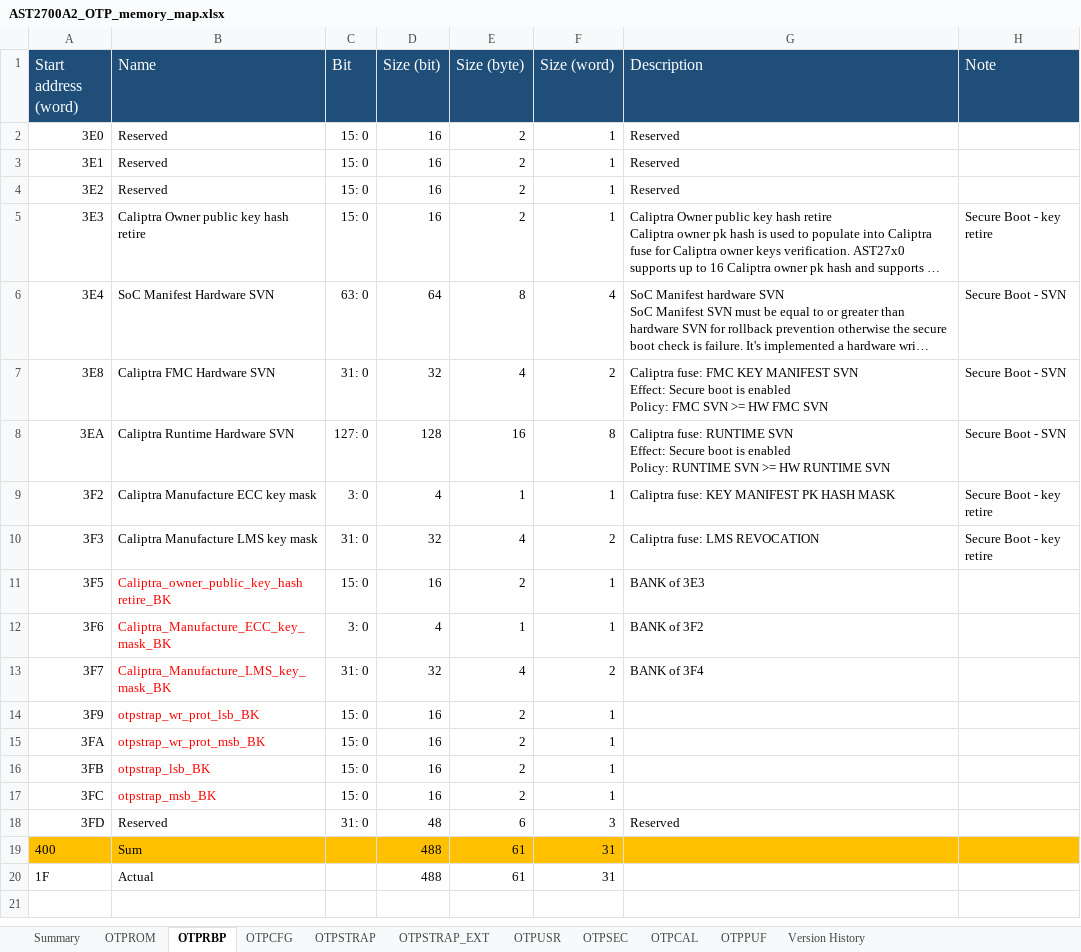
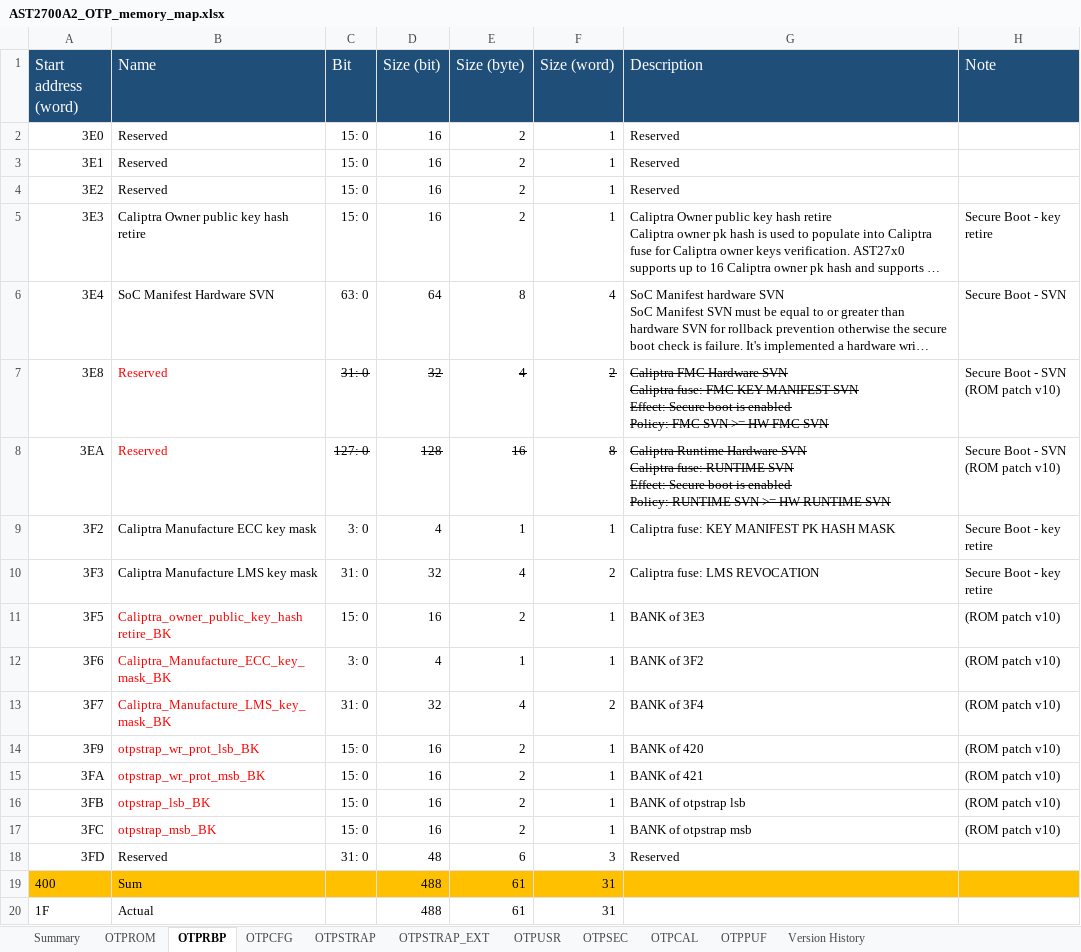
Before and after one commit to AspeedTech-BMC/socsec, an Excel workbook: tools/memory_map/AST2700A2_OTP_memory_map.xlsx, sheet OTPRBP, drawn as a sheet; long unchanged cells end in …; values as stored, in another font and other column widths than the file's, no borders; ↵ is a line break in a cell; the diff names each change by its address in the sheet, - before the commit and + after, or states it on an @@ line.

Commit message:
otp: AST2700-A2: relocate Caliptra SVN to OTPCAL and update RBP/CFG
- Move Caliptra FMC Hardware SVN (32-bit) and Runtime Hardware SVN
  (128-bit) from OTPRBP to OTPCAL (word 658-817), using per-bit
  thermometer encoding (one 16-bit word per SVN bit) to match the
  Caliptra fuse map layout
- Remove scu1_hwstrap_lock_0/1 (OTPCFG30-31) from 2700a2_config.json
  and sample; fields were incorrectly placed in the config region
- Add OTPRBP bank (BK) backup fields: Caliptra owner key hash retire,
  ECC/LMS key mask, and OTP strap wr-prot/value (OTPRBP21-28)
- Fix BK field comments in sample from "nan" to descriptive BANK-of
  annotations
- Update AST2700A2 OTP memory map spreadsheet accordingly

Signed-off-by: Neal Liu <neal_liu@aspeedtech.com>
Change-Id: Ief24eaa374c34e2395eb422efa947bbdcc8c1dfd

```diff
--- a/tools/memory_map/AST2700A2_OTP_memory_map.xlsx (sheet OTPRBP)
+++ b/tools/memory_map/AST2700A2_OTP_memory_map.xlsx (sheet OTPRBP)
-B7 (Name): Caliptra FMC Hardware SVN
+B7 (Name): Reserved
-B7:B8 text colour: black
+B7:B8 text colour: #FF0000
-C7:G8 strikethrough: off
+C7:G8 strikethrough: on
-G7 (Description): Caliptra fuse: FMC…
+G7 (Description): Caliptra FMC Hardware SVN ↵ Caliptra fuse: FMC…
-H7:H8 (Note): Secure Boot - SVN
+H7:H8 (Note): Secure Boot - SVN ↵ (ROM patch v10)
-B8 (Name): Caliptra Runtime Hardware SVN
+B8 (Name): Reserved
-G8 (Description): Caliptra fuse: RUNTIME…
+G8 (Description): Caliptra Runtime Hardware SVN ↵ Caliptra fuse: RUNTIME…
-H11:H17 (Note): (empty)
+H11:H17 (Note): (ROM patch v10)
-G14 (Description): (empty)
+G14 (Description): BANK of 420
-G15 (Description): (empty)
+G15 (Description): BANK of 421
-G16 (Description): (empty)
+G16 (Description): BANK of otpstrap lsb
-G17 (Description): (empty)
+G17 (Description): BANK of otpstrap msb
```
Also changed, not shown: sheet OTPCAL, sheet OTPCFG, 4 other files.
